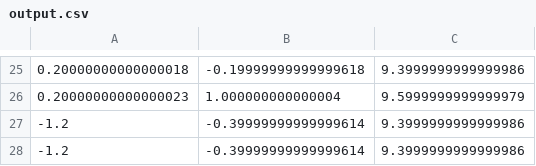
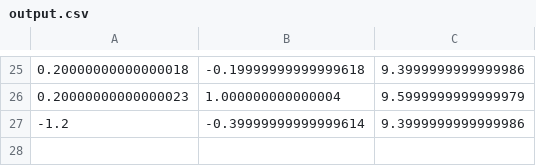
Before and after one commit to speix/ML-Perceptron, a CSV file: output.csv, drawn as a sheet; only a part is shown, gaps mark what is left out; the diff names each change by its address in the sheet, - before the commit and + after, or states it on an @@ line.

Commit message:
Update output.csv

```diff
--- a/output.csv
+++ b/output.csv
-row 28: -1.2 | -0.39999999999999614 | 9.3999999999999986
```
